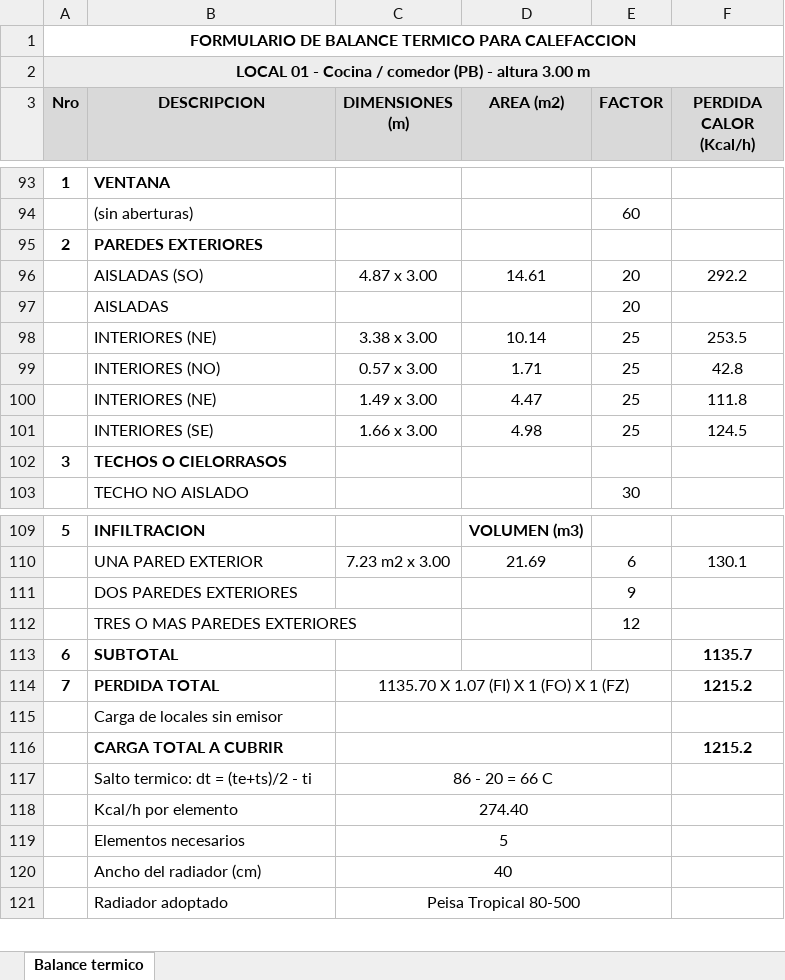
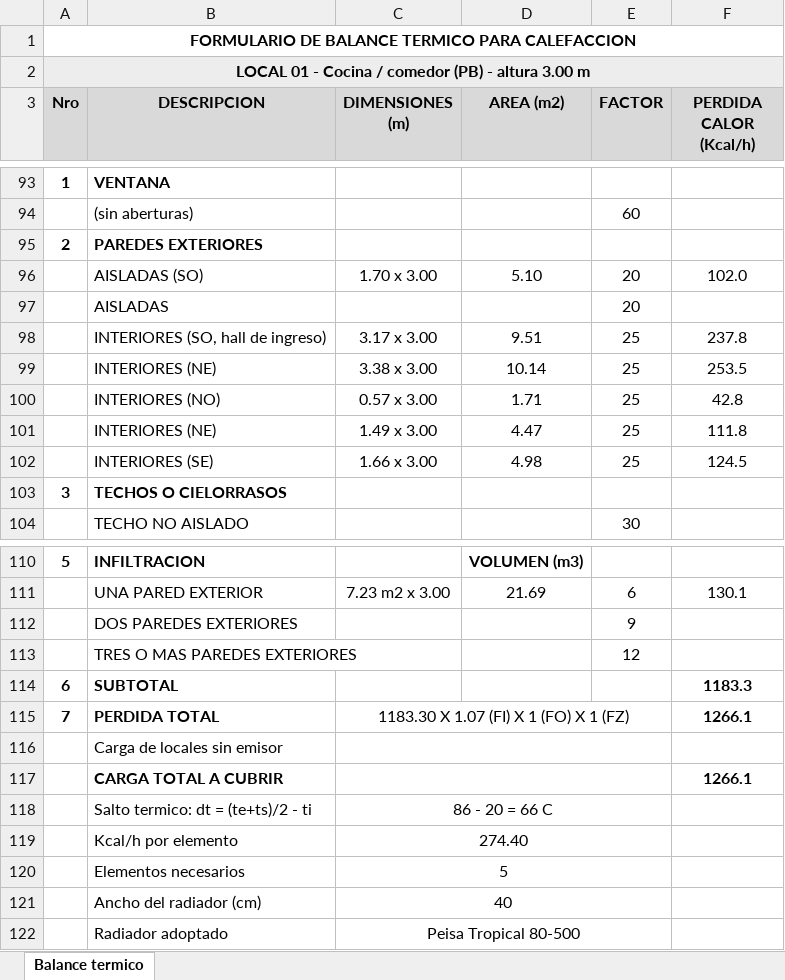
Before and after one commit to LoloMelia/tareas-claude, an Excel workbook: planillas/Balance termico (para AutoCAD).xlsx, sheet Balance termico, drawn as a sheet; only a part is shown, gaps mark what is left out; values as stored, in another font and other column widths than the file's, no borders; removed rows and columns are numbered as before the commit, all else as after; the diff names each change by its address in the sheet, - before the commit and + after, or states it on an @@ line.

```diff
--- a/planillas/Balance termico (para AutoCAD).xlsx (sheet Balance termico)
+++ b/planillas/Balance termico (para AutoCAD).xlsx (sheet Balance termico)
-row 96:  | AISLADAS (SO) | 4.87 x 3.00 | 14.61 | 20 | 292.2
+row 96:  | AISLADAS (SO) | 1.70 x 3.00 | 5.10 | 20 | 102.0
+row 98:  | INTERIORES (SO, hall de ingreso) | 3.17 x 3.00 | 9.51 | 25 | 237.8
-F114 (PERDIDA CALOR (Kcal/h)): 1135.7
+F114 (PERDIDA CALOR (Kcal/h)): 1183.3
-C115 (DIMENSIONES (m)): 1135.70 X 1.07 (FI) X 1 (FO) X 1 (FZ)
+C115 (DIMENSIONES (m)): 1183.30 X 1.07 (FI) X 1 (FO) X 1 (FZ)
-F115 (PERDIDA CALOR (Kcal/h)): 1215.2
+F115 (PERDIDA CALOR (Kcal/h)): 1266.1
-F117 (PERDIDA CALOR (Kcal/h)): 1215.2
+F117 (PERDIDA CALOR (Kcal/h)): 1266.1
```
Also changed, not shown: planillas/planillas_estructura (para AutoCAD).xlsx, 2 other files.
